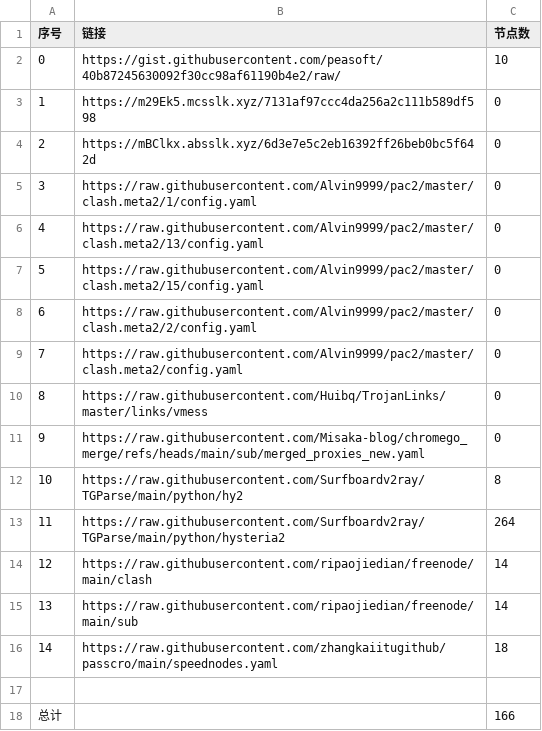
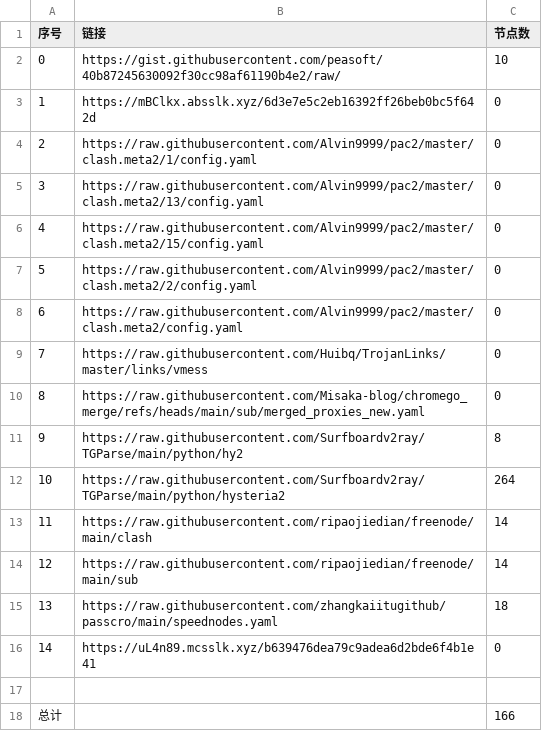
Before and after one commit to this-ooo/nmw, a CSV file: list_result.csv, drawn as a sheet; removed rows and columns are numbered as before the commit, all else as after; the diff names each change by its address in the sheet, - before the commit and + after, or states it on an @@ line.

```diff
--- a/list_result.csv
+++ b/list_result.csv
-row 3: 1 | https://m29Ek5.mcsslk.xyz/7131af97ccc4da256a2c111b589df598 | 0
@@ column A (序号) renumbered between rows 3 and 15 @@
+row 16: 14 | https://uL4n89.mcsslk.xyz/b639476dea79c9adea6d2bde6f4b1e41 | 0
```
Also changed, not shown: 3 other files.
